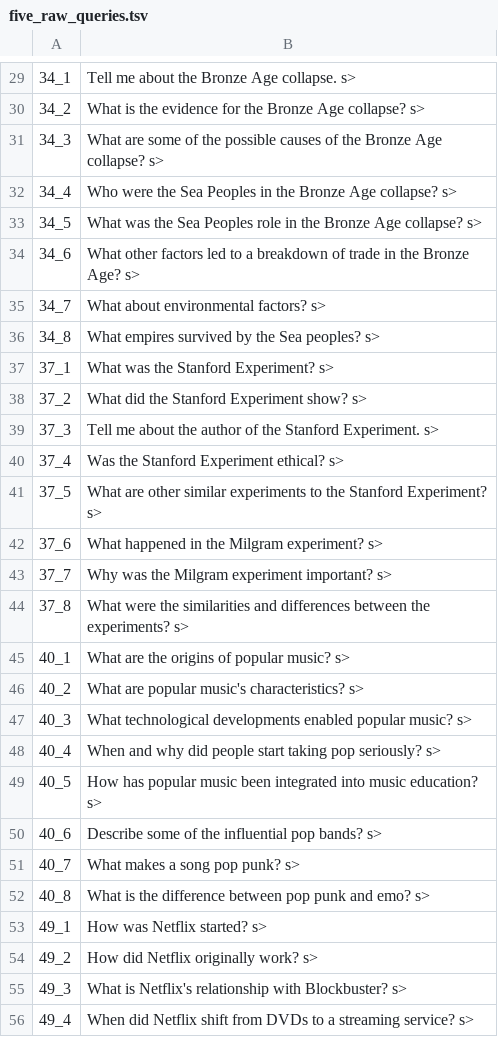
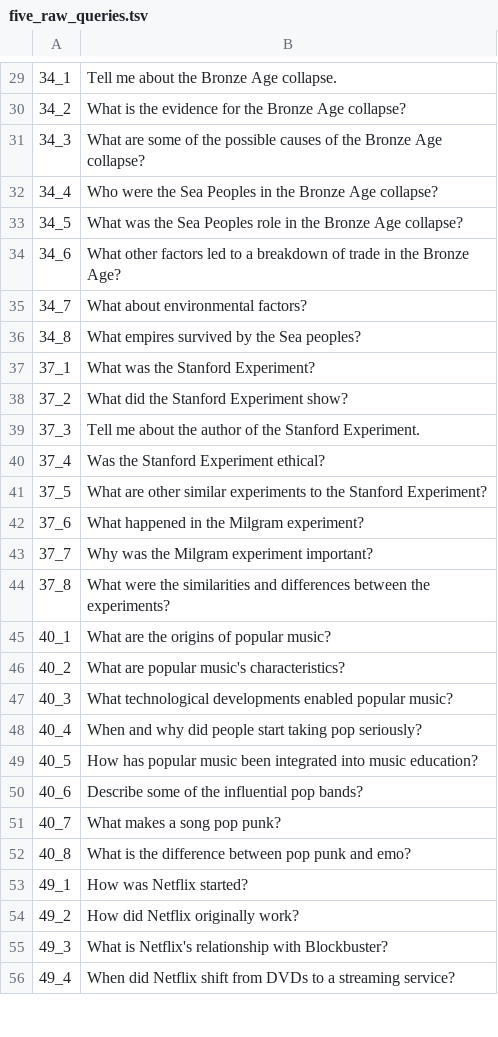
Before and after one commit to XinyiYan/DPR, a TSV file: five_raw_queries.tsv, drawn as a sheet; only a part is shown, gaps mark what is left out; the diff covers the shown part only.

```diff
--- a/five_raw_queries.tsv
+++ b/five_raw_queries.tsv
@@ -29,28 +29,28 @@
-34_1	Tell me about the Bronze Age collapse. s>
-34_2	What is the evidence for the Bronze Age collapse? s>
-34_3	What are some of the possible causes of the Bronze Age collapse? s>
-34_4	Who were the Sea Peoples in the Bronze Age collapse? s>
-34_5	What was the Sea Peoples role in the Bronze Age collapse? s>
-34_6	What other factors led to a breakdown of trade in the Bronze Age? s>
-34_7	What about environmental factors? s>
-34_8	What empires survived by the Sea peoples? s>
-37_1	What was the Stanford Experiment? s>
-37_2	What did the Stanford Experiment show? s>
-37_3	Tell me about the author of the Stanford Experiment. s>
-37_4	Was the Stanford Experiment ethical? s>
-37_5	What are other similar experiments to the Stanford Experiment? s>
-37_6	What happened in the Milgram experiment? s>
-37_7	Why was the Milgram experiment important? s>
-37_8	What were the similarities and differences between the experiments? s>
-40_1	What are the origins of popular music? s>
-40_2	What are popular music's characteristics? s>
-40_3	What technological developments enabled popular music? s>
-40_4	When and why did people start taking pop seriously? s>
-40_5	How has popular music been integrated into music education? s>
-40_6	Describe some of the influential pop bands? s>
-40_7	What makes a song pop punk? s>
-40_8	What is the difference between pop punk and emo? s>
-49_1	How was Netflix started? s>
-49_2	How did Netflix originally work? s>
-49_3	What is Netflix's relationship with Blockbuster? s>
-49_4	When did Netflix shift from DVDs to a streaming service? s>
+34_1	Tell me about the Bronze Age collapse.
+34_2	What is the evidence for the Bronze Age collapse?
+34_3	What are some of the possible causes of the Bronze Age collapse?
+34_4	Who were the Sea Peoples in the Bronze Age collapse?
+34_5	What was the Sea Peoples role in the Bronze Age collapse?
+34_6	What other factors led to a breakdown of trade in the Bronze Age?
+34_7	What about environmental factors?
+34_8	What empires survived by the Sea peoples?
+37_1	What was the Stanford Experiment?
+37_2	What did the Stanford Experiment show?
+37_3	Tell me about the author of the Stanford Experiment.
+37_4	Was the Stanford Experiment ethical?
+37_5	What are other similar experiments to the Stanford Experiment?
+37_6	What happened in the Milgram experiment?
+37_7	Why was the Milgram experiment important?
+37_8	What were the similarities and differences between the experiments?
+40_1	What are the origins of popular music?
+40_2	What are popular music's characteristics?
+40_3	What technological developments enabled popular music?
+40_4	When and why did people start taking pop seriously?
+40_5	How has popular music been integrated into music education?
+40_6	Describe some of the influential pop bands?
+40_7	What makes a song pop punk?
+40_8	What is the difference between pop punk and emo?
+49_1	How was Netflix started?
+49_2	How did Netflix originally work?
+49_3	What is Netflix's relationship with Blockbuster?
+49_4	When did Netflix shift from DVDs to a streaming service?
```
Also changed, not shown: 138 edited cells elsewhere in this file.
